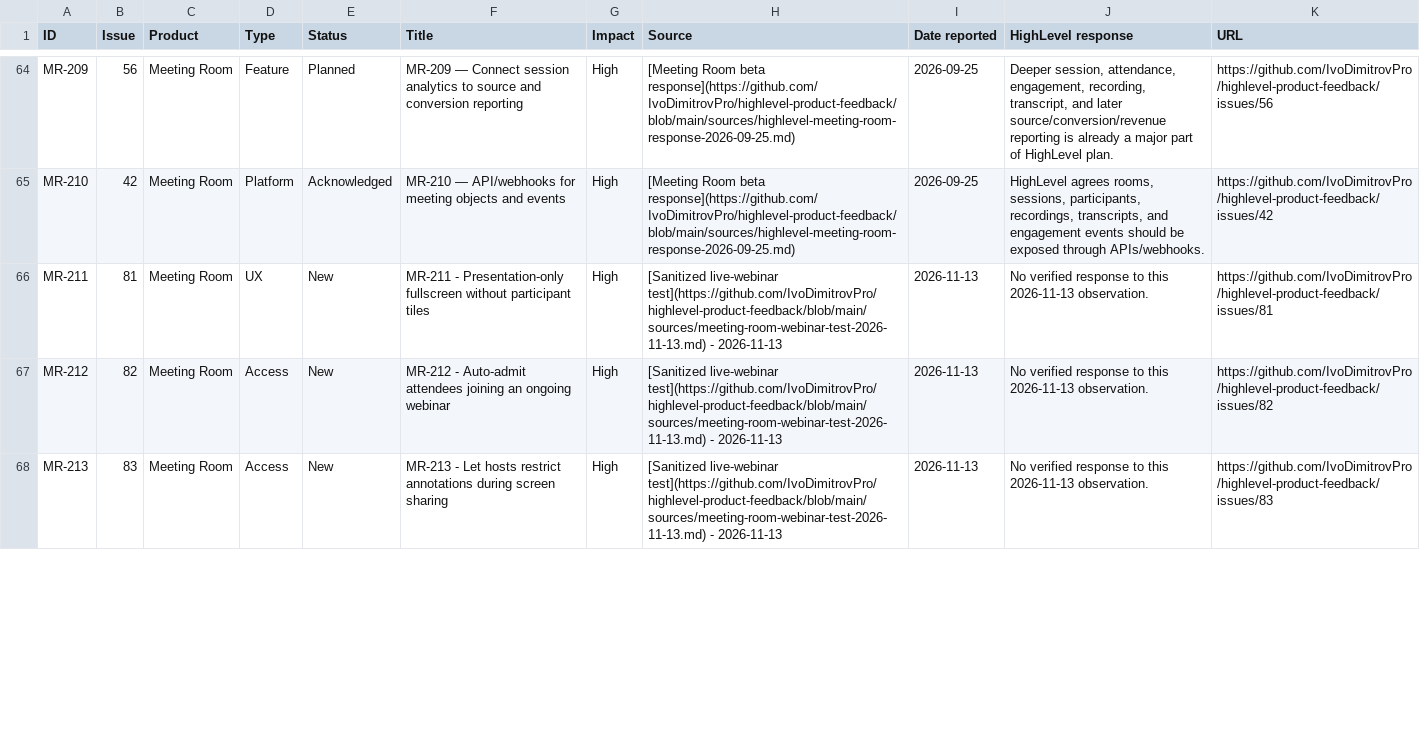
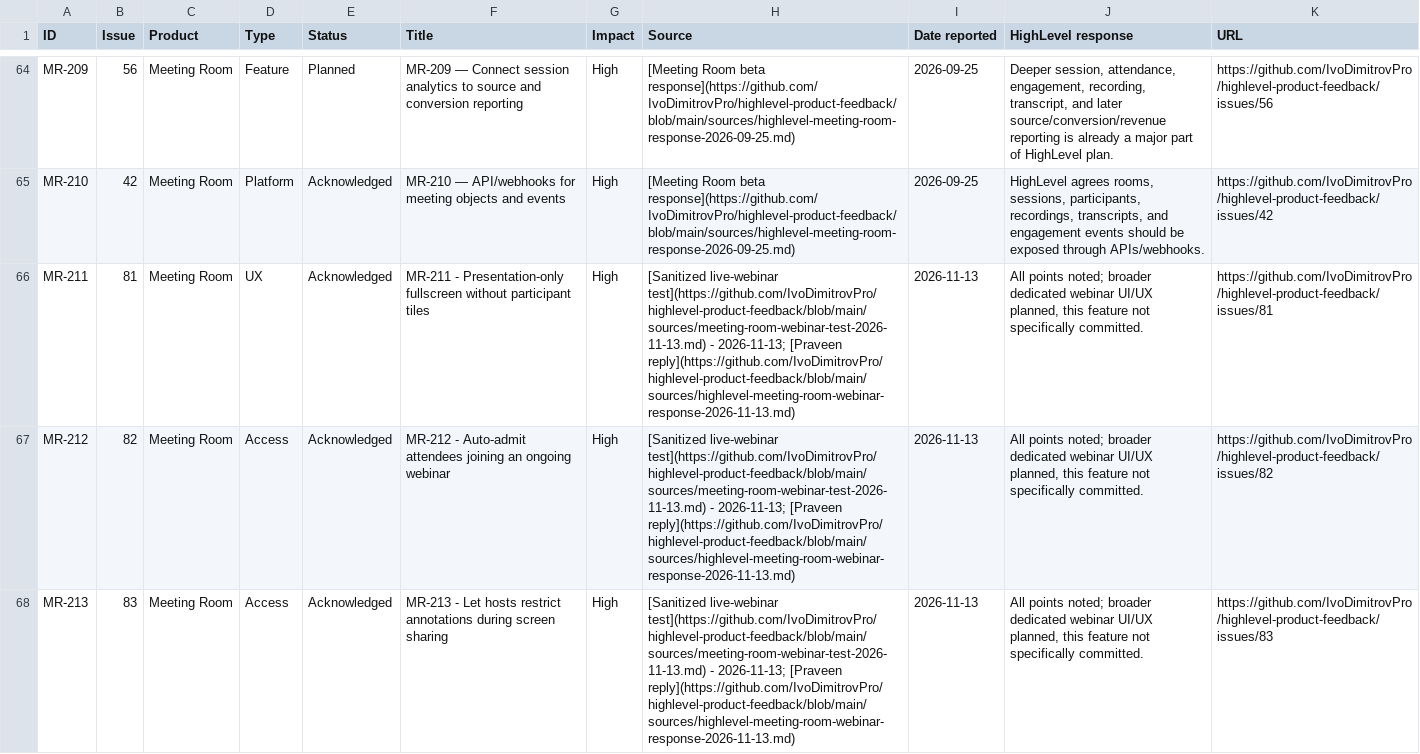
Before and after one commit to IvoDimitrovPro/highlevel-product-feedback, a CSV file: github-issues-index.csv, drawn as a sheet; only a part is shown, gaps mark what is left out; the diff covers the shown part only; the diff names each change by its address in the sheet, - before the commit and + after, or states it on an @@ line.

Commit message:
Track webinar roadmap reply and add Kanban navigation

```diff
--- a/github-issues-index.csv
+++ b/github-issues-index.csv
-E66:E68 (Status): New
+E66:E68 (Status): Acknowledged
-H66:H68 (Source): …test](https://github.com/IvoDimitrovPro/highlevel-product-feedback/blob/main/sources/meeting-room-webinar-test-2026-11-13.md) - 2026-11-13
+H66:H68 (Source): …test](https://github.com/IvoDimitrovPro/highlevel-product-feedback/blob/main/sources/meeting-room-webinar-test-2026-11-13.md) - 2026-11-13; [Praveen reply](https://github.com/IvoDimitrovPro/highlevel-product-feedback/blob/main/sources/highlevel-meeting-room-webinar-response-2026-11-13.md)
-J66:J68 (HighLevel response): No verified response to this 2026-11-13 observation.
+J66:J68 (HighLevel response): All points noted; broader dedicated webinar UI/UX planned, this feature not specifically committed.
```
Also changed, not shown: 1 added row and 17 edited cells elsewhere in this file, active-items.csv, 15 other files.
